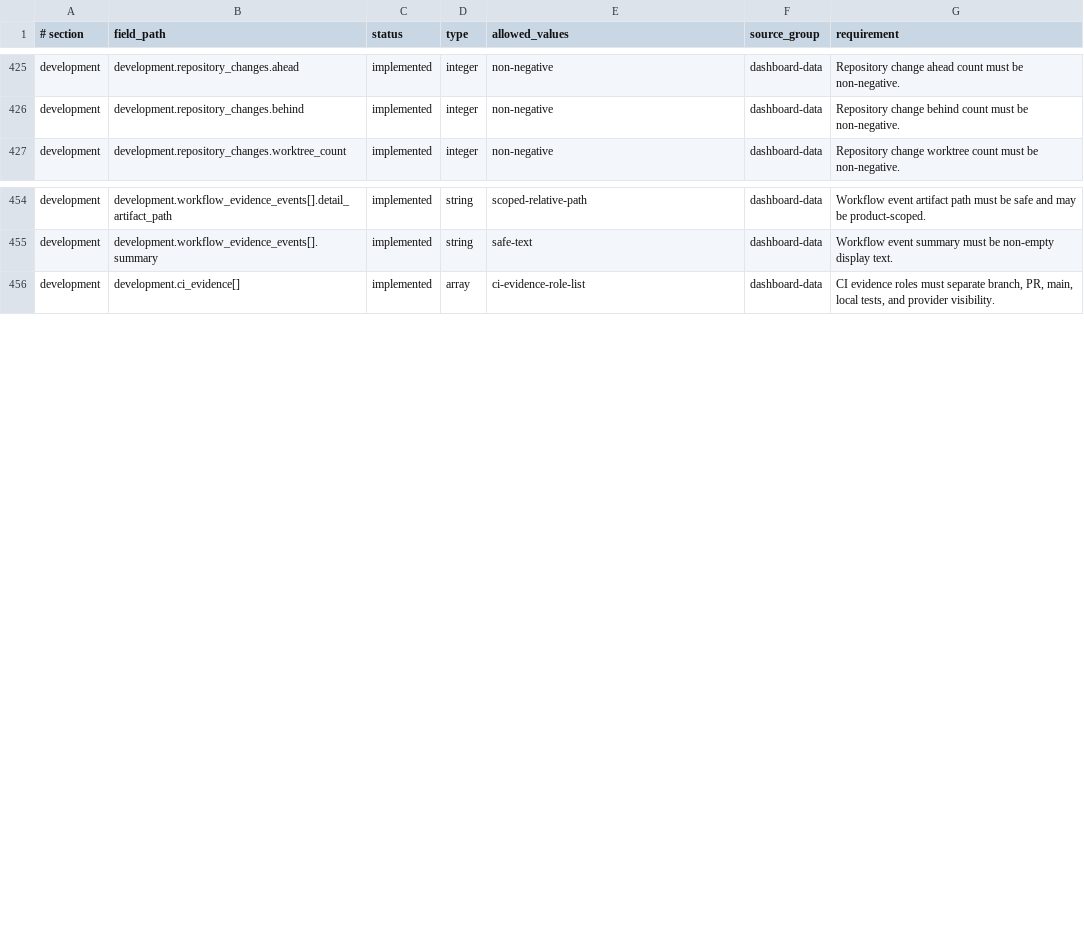
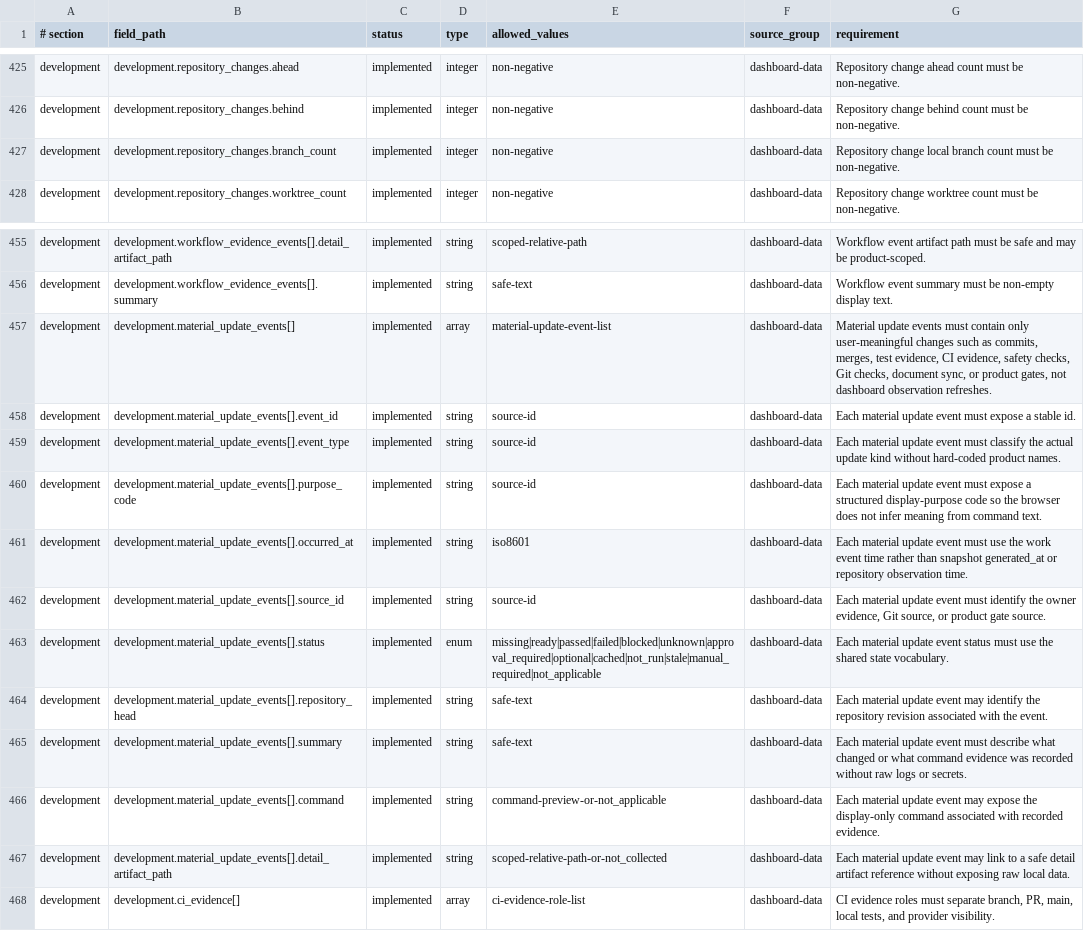
Before and after one commit to xxxMasahiro/ai-driven-development-lesson, a TSV file: docs/workflow/DASHBOARD_DATA_SCHEMA.tsv, drawn as a sheet; only a part is shown, gaps mark what is left out; the diff names each change by its address in the sheet, - before the commit and + after, or states it on an @@ line.

Commit message:
feat: add dashboard workflow activity history

```diff
--- a/docs/workflow/DASHBOARD_DATA_SCHEMA.tsv
+++ b/docs/workflow/DASHBOARD_DATA_SCHEMA.tsv
+row 427: development | development.repository_changes.branch_count | implemented | integer | non-negative | dashboard-data | Repository change local branch count must be non-negative.
+row 457: development | development.material_update_events[] | implemented | array | material-update-event-list | dashboard-data | Material update events must contain only user-meaningful changes such as commits, merges, test evidence, CI evidence, safety checks, Git checks, document sync, or product gates, not dashboard observation refreshes.
+row 458: development | development.material_update_events[].event_id | implemented | string | source-id | dashboard-data | Each material update event must expose a stable id.
+row 459: development | development.material_update_events[].event_type | implemented | string | source-id | dashboard-data | Each material update event must classify the actual update kind without hard-coded product names.
+row 460: development | development.material_update_events[].purpose_code | implemented | string | source-id | dashboard-data | Each material update event must expose a structured display-purpose code so the browser does not infer meaning from command text.
+row 461: development | development.material_update_events[].occurred_at | implemented | string | iso8601 | dashboard-data | Each material update event must use the work event time rather than snapshot generated_at or repository observation time.
+row 462: development | development.material_update_events[].source_id | implemented | string | source-id | dashboard-data | Each material update event must identify the owner evidence, Git source, or product gate source.
+row 463: development | development.material_update_events[].status | implemented | enum | missing|ready|passed|failed|blocked|unknown|approval_required|optional|cached|not_run|stale|manual_required|not_applicable | dashboard-data | Each material update event status must use the shared state vocabulary.
+row 464: development | development.material_update_events[].repository_head | implemented | string | safe-text | dashboard-data | Each material update event may identify the repository revision associated with the event.
+row 465: development | development.material_update_events[].summary | implemented | string | safe-text | dashboard-data | Each material update event must describe what changed or what command evidence was recorded without raw logs or secrets.
+row 466: development | development.material_update_events[].command | implemented | string | command-preview-or-not_applicable | dashboard-data | Each material update event may expose the display-only command associated with recorded evidence.
+row 467: development | development.material_update_events[].detail_artifact_path | implemented | string | scoped-relative-path-or-not_collected | dashboard-data | Each material update event may link to a safe detail artifact reference without exposing raw local data.
```
Also changed, not shown: docs/workflow/AS_BUILT_SYNC_CONTRACT.tsv, learning/PRODUCT_REPOSITORY_REGISTRY.tsv, 23 other files.
